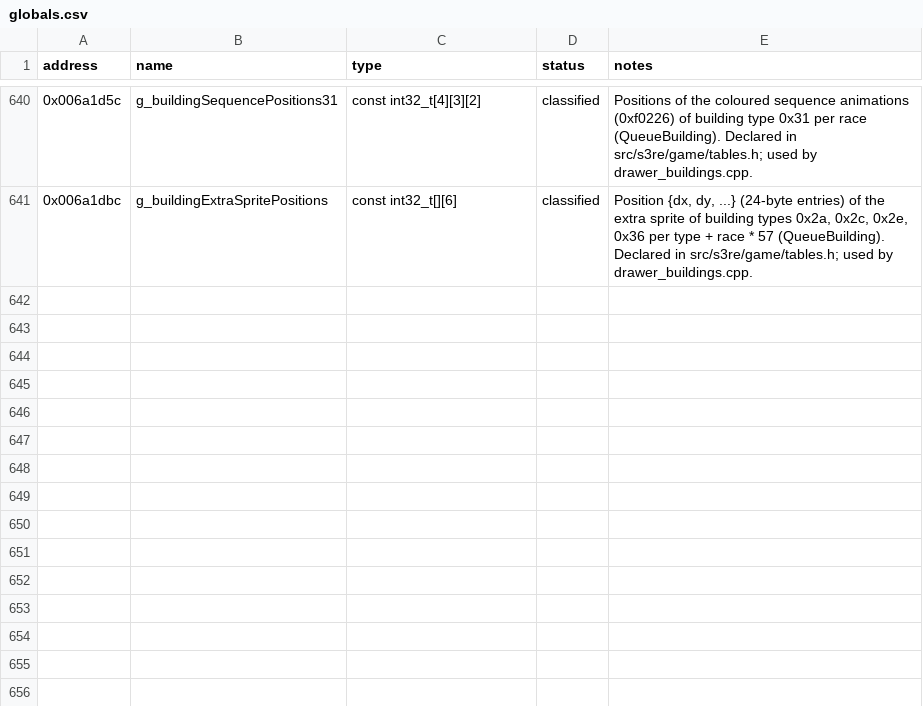
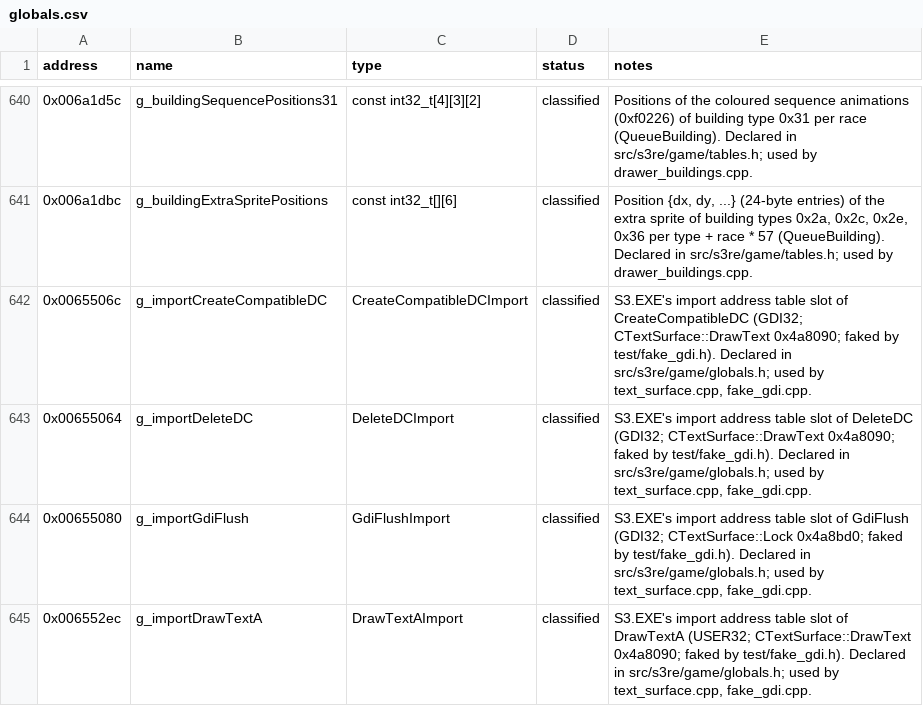
Before and after one commit to OptimusCrime/s3u-reverse, a CSV file: re/globals.csv, drawn as a sheet; only a part is shown, gaps mark what is left out.

```diff
--- a/re/globals.csv
+++ b/re/globals.csv
@@ -643 +643,5 @@ address,name,type,status,notes
 0x006a1dbc,g_buildingExtraSpritePositions,const int32_t[][6],classified,"Position {dx, dy, ...} (24-byte entries) of the extra sprite of building types 0x2a, 0x2c, 0x2e, 0x36 per type + race * 57 (QueueBuilding). Declared in src/s3re/game/tables.h; used by drawer_buildings.cpp."
+0x0065506c,g_importCreateCompatibleDC,CreateCompatibleDCImport,classified,"S3.EXE's import address table slot of CreateCompatibleDC (GDI32; CTextSurface::DrawText 0x4a8090; faked by test/fake_gdi.h). Declared in src/s3re/game/globals.h; used by text_surface.cpp, fake_gdi.cpp."
+0x00655064,g_importDeleteDC,DeleteDCImport,classified,"S3.EXE's import address table slot of DeleteDC (GDI32; CTextSurface::DrawText 0x4a8090; faked by test/fake_gdi.h). Declared in src/s3re/game/globals.h; used by text_surface.cpp, fake_gdi.cpp."
+0x00655080,g_importGdiFlush,GdiFlushImport,classified,"S3.EXE's import address table slot of GdiFlush (GDI32; CTextSurface::Lock 0x4a8bd0; faked by test/fake_gdi.h). Declared in src/s3re/game/globals.h; used by text_surface.cpp, fake_gdi.cpp."
+0x006552ec,g_importDrawTextA,DrawTextAImport,classified,"S3.EXE's import address table slot of DrawTextA (USER32; CTextSurface::DrawText 0x4a8090; faked by test/fake_gdi.h). Declared in src/s3re/game/globals.h; used by text_surface.cpp, fake_gdi.cpp."
```
Also changed, not shown: 14 other files.
